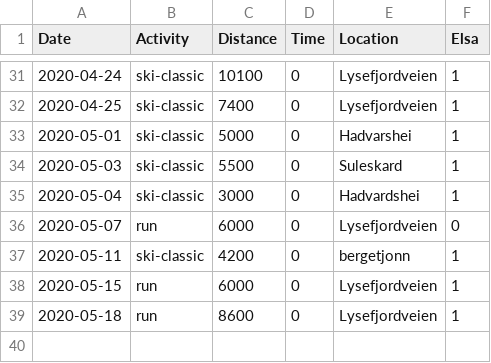
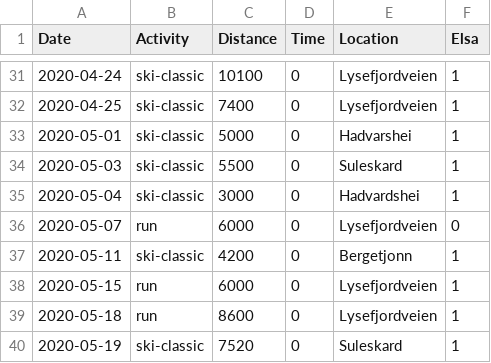
Before and after one commit to Olarm/Treningsdagbok, a CSV file: ski.csv, drawn as a sheet; only a part is shown, gaps mark what is left out.

```diff
--- a/ski.csv
+++ b/ski.csv
@@ -36,4 +36,5 @@ Date,Activity,Distance,Time,Location,Elsa
 2020-05-07,run,6000,0,Lysefjordveien,0
-2020-05-11,ski-classic,4200,0,bergetjonn,1
+2020-05-11,ski-classic,4200,0,Bergetjonn,1
 2020-05-15,run,6000,0,Lysefjordveien,1
 2020-05-18,run,8600,0,Lysefjordveien,1
+2020-05-19,ski-classic,7520,0,Suleskard,1
```
Also changed, not shown: morgenvekt.csv, 1 other file.
